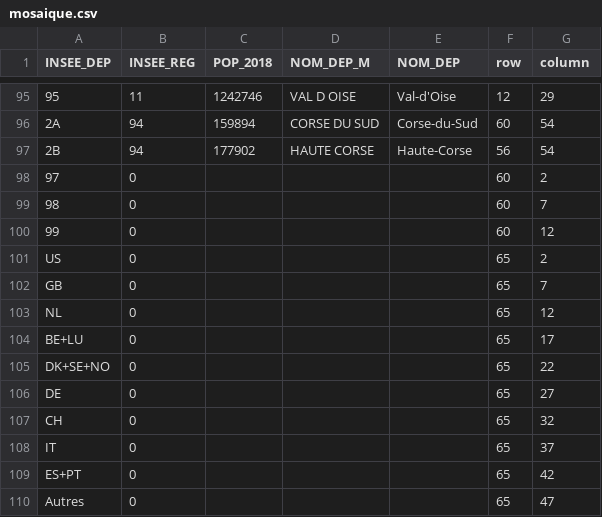
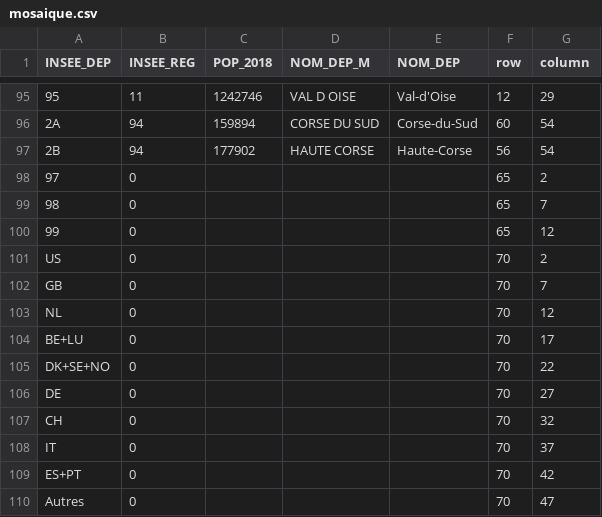
Before and after one commit to AlainOttenheimer/Touristoscope, a CSV file: data/mosaique.csv, drawn as a sheet; only a part is shown, gaps mark what is left out.

Commit message:
Update mosaique.csv

```diff
--- a/data/mosaique.csv
+++ b/data/mosaique.csv
@@ -97,14 +97,14 @@ INSEE_DEP,INSEE_REG,POP_2018,NOM_DEP_M,NOM_DEP,row,column
 2B,94,177902,HAUTE CORSE,Haute-Corse,56,54
-97,0,,,,60,2
-98,0,,,,60,7
-99,0,,,,60,12
-US,0,,,,65,2
-GB,0,,,,65,7
-NL,0,,,,65,12
-BE+LU,0,,,,65,17
-DK+SE+NO,0,,,,65,22
-DE,0,,,,65,27
-CH,0,,,,65,32
-IT,0,,,,65,37
-ES+PT,0,,,,65,42
-Autres,0,,,,65,47
+97,0,,,,65,2
+98,0,,,,65,7
+99,0,,,,65,12
+US,0,,,,70,2
+GB,0,,,,70,7
+NL,0,,,,70,12
+BE+LU,0,,,,70,17
+DK+SE+NO,0,,,,70,22
+DE,0,,,,70,27
+CH,0,,,,70,32
+IT,0,,,,70,37
+ES+PT,0,,,,70,42
+Autres,0,,,,70,47
```
